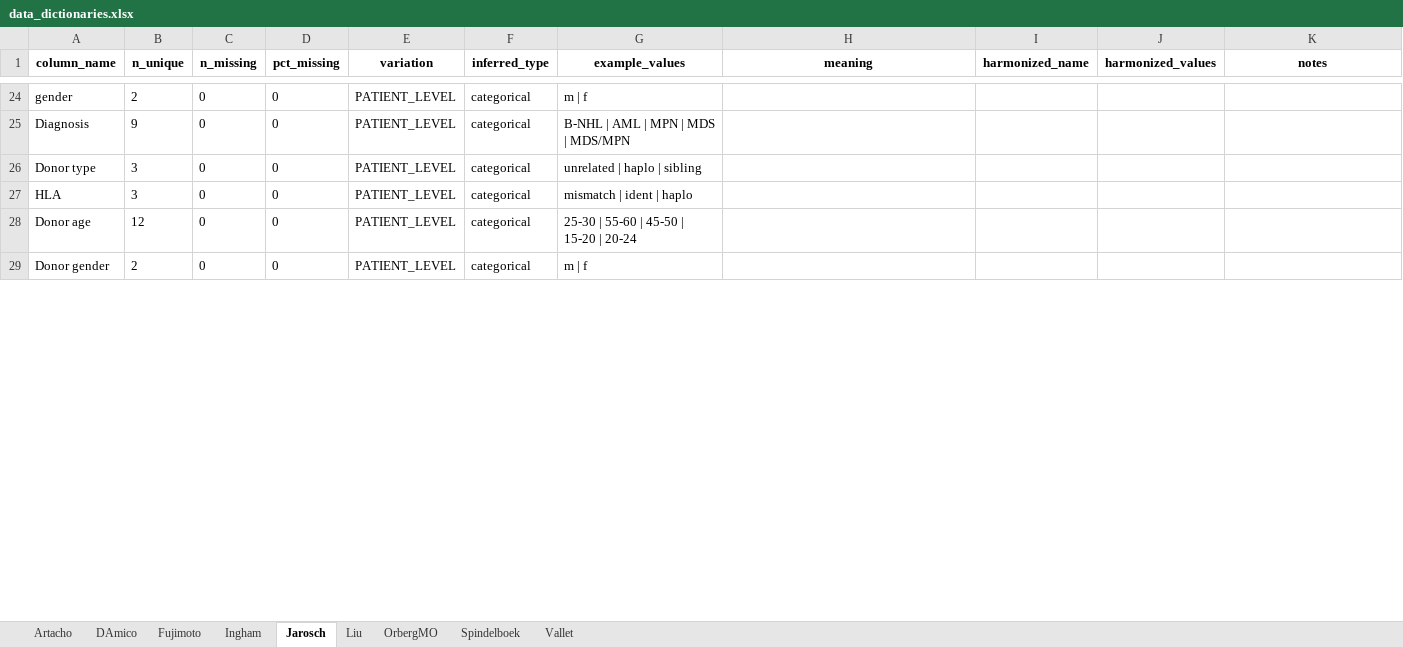
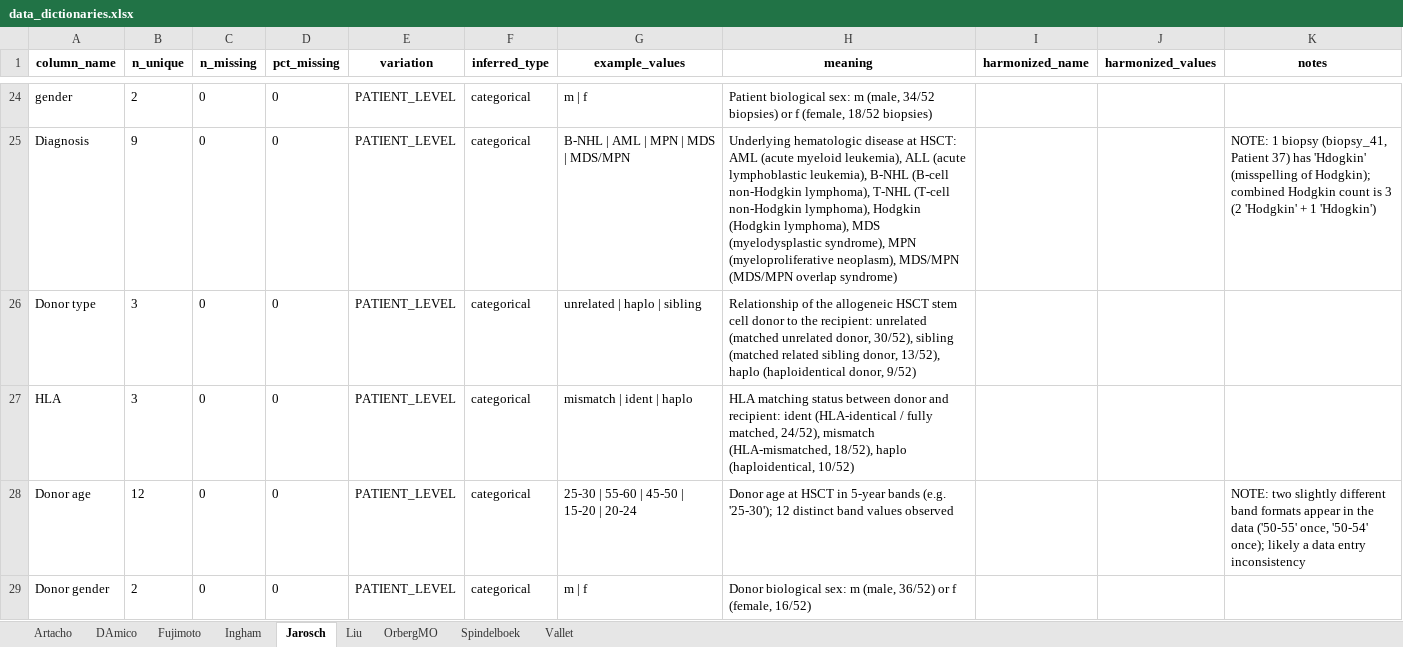
Before and after one commit to s-huebler/ODSiData, an Excel workbook: Merging/data_dictionaries.xlsx, sheet Jarosch, drawn as a sheet; only a part is shown, gaps mark what is left out; values as stored, in another font and other column widths than the file's, no borders; the diff covers the shown part only; the diff names each change by its address in the sheet, - before the commit and + after, or states it on an @@ line.

```diff
--- a/Merging/data_dictionaries.xlsx (sheet Jarosch)
+++ b/Merging/data_dictionaries.xlsx (sheet Jarosch)
-H24 (meaning): (empty)
+H24 (meaning): Patient biological sex: m (male, 34/52 biopsies) or f (female, 18/52 biopsies)
-H25 (meaning): (empty)
+H25 (meaning): Underlying hematologic disease at HSCT: AML (acute myeloid leukemia), ALL (acute lymphoblastic leukemia), B-NHL (B-cell non-Hodgkin lymphoma), T-NHL (T-cell non-Hodgkin lymphoma), Hodgkin (Hodgkin lymphoma), MDS (myelodysplastic syndrome), MPN (myeloproliferative neoplasm), MDS/MPN (MDS/MPN overlap syndrome)
-K25 (notes): (empty)
+K25 (notes): NOTE: 1 biopsy (biopsy_41, Patient 37) has 'Hdogkin' (misspelling of Hodgkin); combined Hodgkin count is 3 (2 'Hodgkin' + 1 'Hdogkin')
-H26 (meaning): (empty)
+H26 (meaning): Relationship of the allogeneic HSCT stem cell donor to the recipient: unrelated (matched unrelated donor, 30/52), sibling (matched related sibling donor, 13/52), haplo (haploidentical donor, 9/52)
-H27 (meaning): (empty)
+H27 (meaning): HLA matching status between donor and recipient: ident (HLA-identical / fully matched, 24/52), mismatch (HLA-mismatched, 18/52), haplo (haploidentical, 10/52)
-H28 (meaning): (empty)
+H28 (meaning): Donor age at HSCT in 5-year bands (e.g. '25-30'); 12 distinct band values observed
-K28 (notes): (empty)
+K28 (notes): NOTE: two slightly different band formats appear in the data ('50-55' once, '50-54' once); likely a data entry inconsistency
-H29 (meaning): (empty)
+H29 (meaning): Donor biological sex: m (male, 36/52) or f (female, 16/52)
```
Also changed, not shown: 39 edited cells elsewhere in this sheet, 1 other file.
